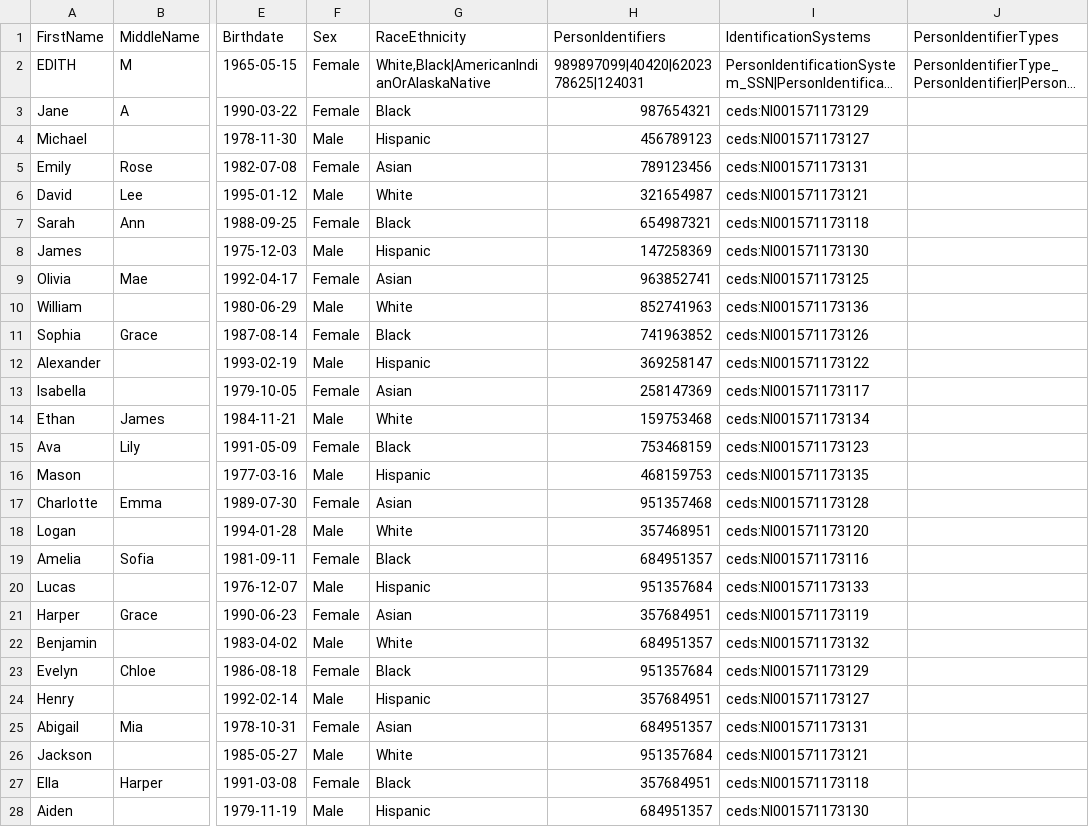
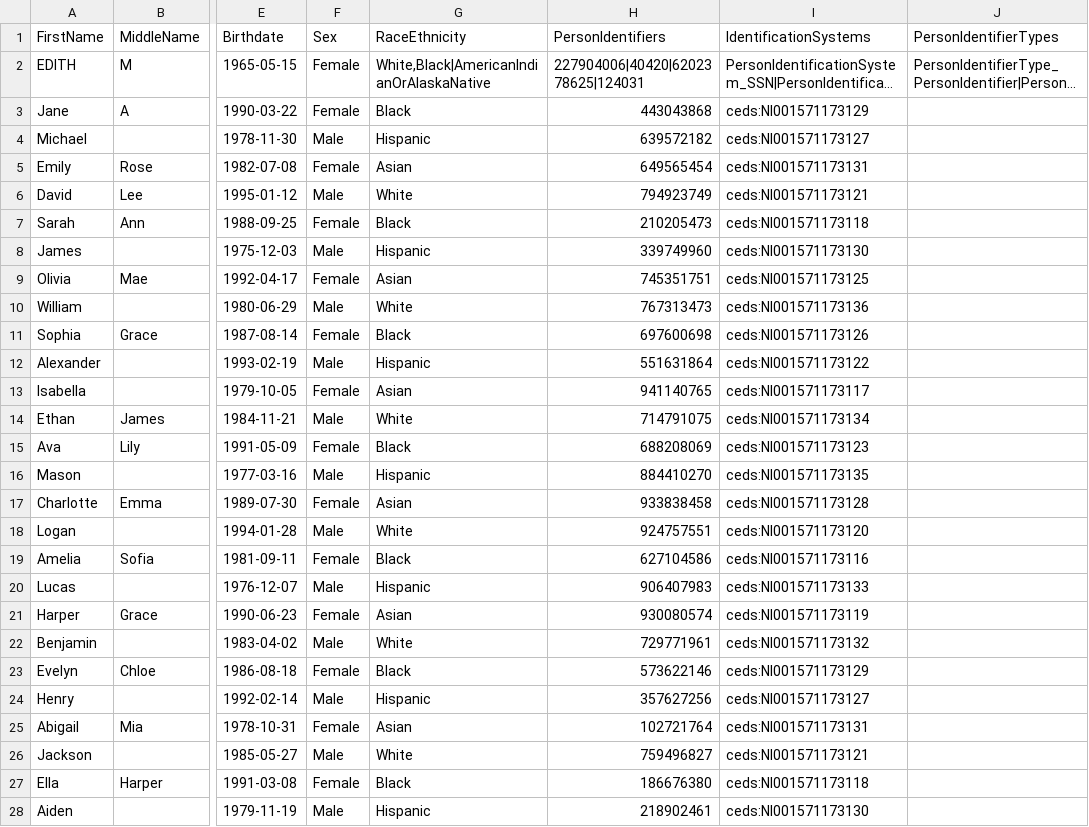
Before and after one commit to daimare9/cepi-jsonld, a CSV file: src/ceds_jsonld/ontologies/person/person_sample.csv, drawn as a sheet; only a part is shown, gaps mark what is left out; long unchanged cells end in …; the diff covers the shown part only; the diff names each change by its address in the sheet, - before the commit and + after, or states it on an @@ line.

Commit message:
fix(data): unique PersonIdentifiers in sample CSV and duplicate @id warning
- Regenerate person_sample.csv with 90 unique PersonIdentifiers (was 20 unique across 90 rows)
- Add duplicate @id detection in Pipeline.build_all() that logs a warning
- Add tests: unique CSV IDs, duplicate warning emitted, no false positive on unique data

Closes #8

```diff
--- a/src/ceds_jsonld/ontologies/person/person_sample.csv
+++ b/src/ceds_jsonld/ontologies/person/person_sample.csv
-H2 (PersonIdentifiers): 989897099|40420|6202378625|124031
+H2 (PersonIdentifiers): 227904006|40420|6202378625|124031
-H3 (PersonIdentifiers): 987654321
+H3 (PersonIdentifiers): 443043868
-H4 (PersonIdentifiers): 456789123
+H4 (PersonIdentifiers): 639572182
-H5 (PersonIdentifiers): 789123456
+H5 (PersonIdentifiers): 649565454
-H6 (PersonIdentifiers): 321654987
+H6 (PersonIdentifiers): 794923749
-H7 (PersonIdentifiers): 654987321
+H7 (PersonIdentifiers): 210205473
-H8 (PersonIdentifiers): 147258369
+H8 (PersonIdentifiers): 339749960
-H9 (PersonIdentifiers): 963852741
+H9 (PersonIdentifiers): 745351751
-H10 (PersonIdentifiers): 852741963
+H10 (PersonIdentifiers): 767313473
-H11 (PersonIdentifiers): 741963852
+H11 (PersonIdentifiers): 697600698
-H12 (PersonIdentifiers): 369258147
+H12 (PersonIdentifiers): 551631864
-H13 (PersonIdentifiers): 258147369
+H13 (PersonIdentifiers): 941140765
-H14 (PersonIdentifiers): 159753468
+H14 (PersonIdentifiers): 714791075
-H15 (PersonIdentifiers): 753468159
+H15 (PersonIdentifiers): 688208069
-H16 (PersonIdentifiers): 468159753
+H16 (PersonIdentifiers): 884410270
-H17 (PersonIdentifiers): 951357468
+H17 (PersonIdentifiers): 933838458
-H18 (PersonIdentifiers): 357468951
+H18 (PersonIdentifiers): 924757551
-H19 (PersonIdentifiers): 684951357
+H19 (PersonIdentifiers): 627104586
-H20 (PersonIdentifiers): 951357684
+H20 (PersonIdentifiers): 906407983
-H21 (PersonIdentifiers): 357684951
+H21 (PersonIdentifiers): 930080574
-H22 (PersonIdentifiers): 684951357
+H22 (PersonIdentifiers): 729771961
-H23 (PersonIdentifiers): 951357684
+H23 (PersonIdentifiers): 573622146
-H24 (PersonIdentifiers): 357684951
+H24 (PersonIdentifiers): 357627256
-H25 (PersonIdentifiers): 684951357
+H25 (PersonIdentifiers): 102721764
-H26 (PersonIdentifiers): 951357684
+H26 (PersonIdentifiers): 759496827
-H27 (PersonIdentifiers): 357684951
+H27 (PersonIdentifiers): 186676380
-H28 (PersonIdentifiers): 684951357
+H28 (PersonIdentifiers): 218902461
```
Also changed, not shown: 63 edited cells elsewhere in this file, 2 other files.
